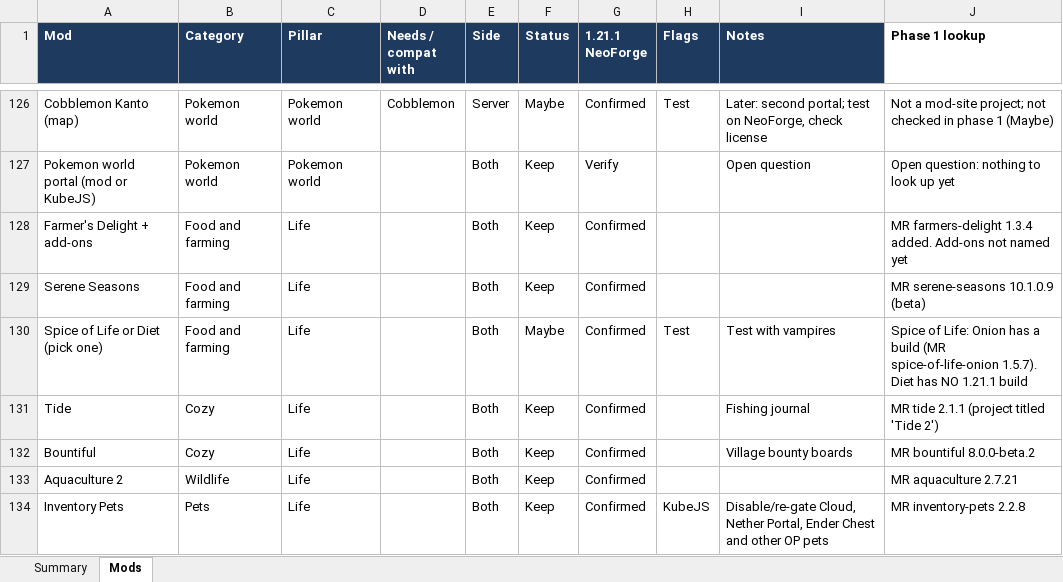
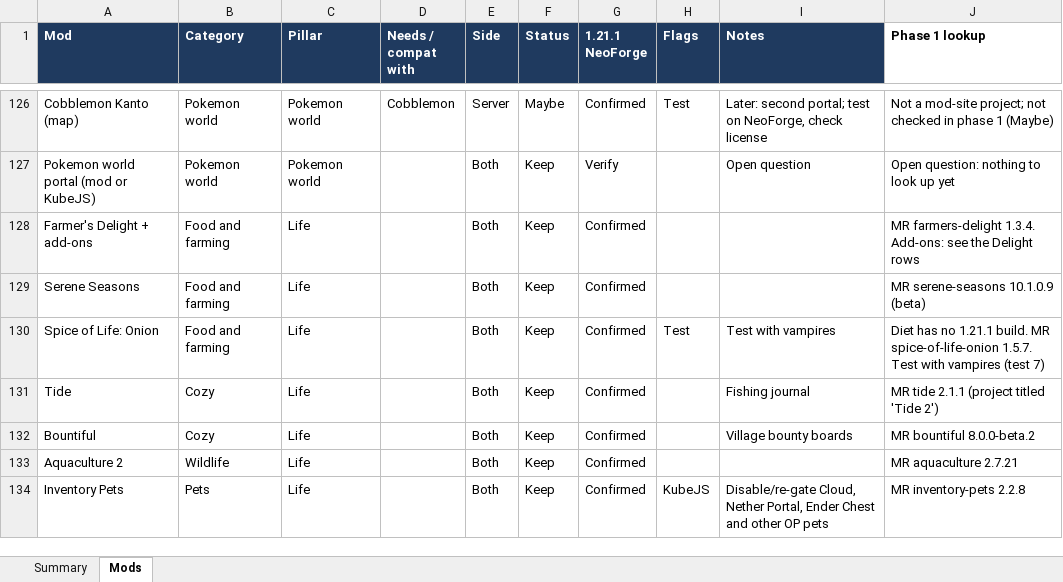
Before and after one commit to Darin-Barth/strata, an Excel workbook: docs/strata-mod-tracker.xlsx, sheet Mods, drawn as a sheet; only a part is shown, gaps mark what is left out; values as stored, in another font and other column widths than the file's, no borders; conditional formats not drawn; the diff covers the shown part only; the diff names each change by its address in the sheet, - before the commit and + after, or states it on an @@ line.

```diff
--- a/docs/strata-mod-tracker.xlsx (sheet Mods)
+++ b/docs/strata-mod-tracker.xlsx (sheet Mods)
-J128 (Phase 1 lookup): MR farmers-delight 1.3.4 added. Add-ons not named yet
+J128 (Phase 1 lookup): MR farmers-delight 1.3.4. Add-ons: see the Delight rows
-A130 (Mod): Spice of Life or Diet (pick one)
+A130 (Mod): Spice of Life: Onion
-F130 (Status): Maybe
+F130 (Status): Keep
-J130 (Phase 1 lookup): Spice of Life: Onion has a build (MR spice-of-life-onion 1.5.7). Diet has NO 1.21.1 build
+J130 (Phase 1 lookup): Diet has no 1.21.1 build. MR spice-of-life-onion 1.5.7. Test with vampires (test 7)
```
Also changed, not shown: 7 added rows and 38 edited cells elsewhere in this sheet, 27 other files.
